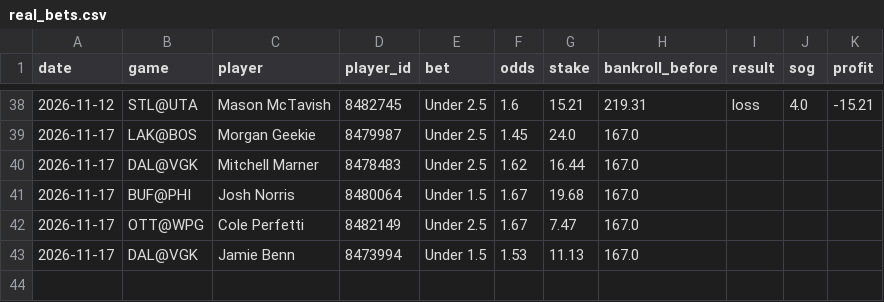
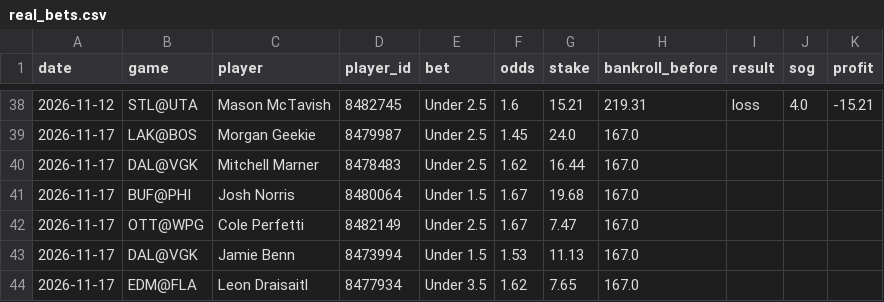
Before and after one commit to stevelevesque12-pixel/trading-strategies, a CSV file: sports/nhl_props/real_bets.csv, drawn as a sheet; only a part is shown, gaps mark what is left out.

```diff
--- a/sports/nhl_props/real_bets.csv
+++ b/sports/nhl_props/real_bets.csv
@@ -43 +43,2 @@ date,game,player,player_id,bet,odds,stake,bankroll_before,result,sog,profit
 2026-11-17,DAL@VGK,Jamie Benn,8473994,Under 1.5,1.53,11.13,167.0,,,
+2026-11-17,EDM@FLA,Leon Draisaitl,8477934,Under 3.5,1.62,7.65,167.0,,,
```
